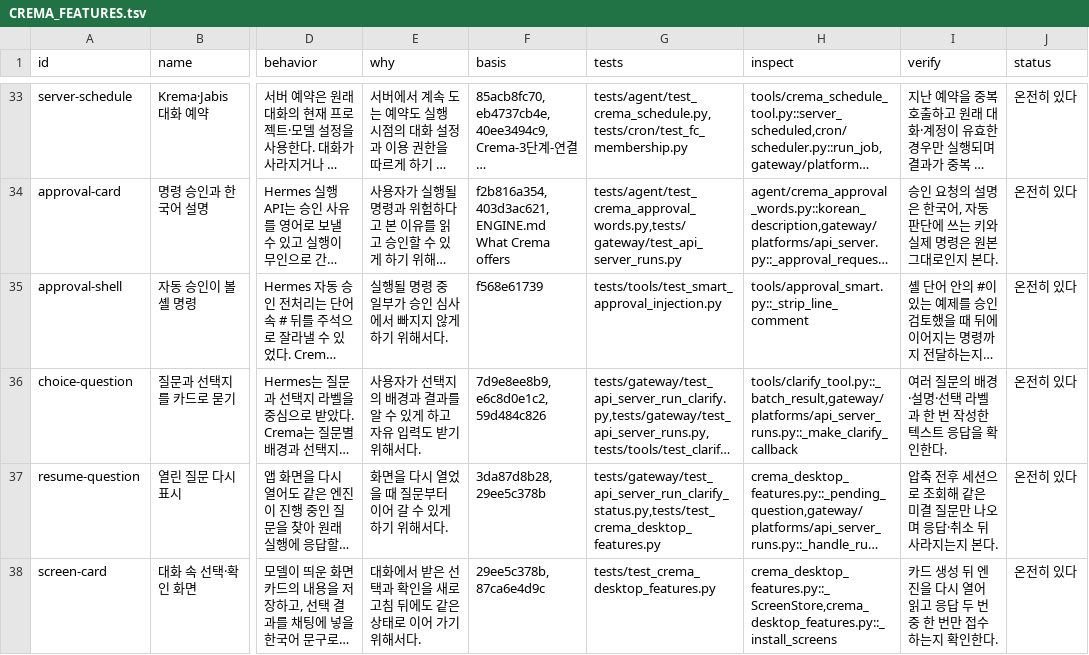
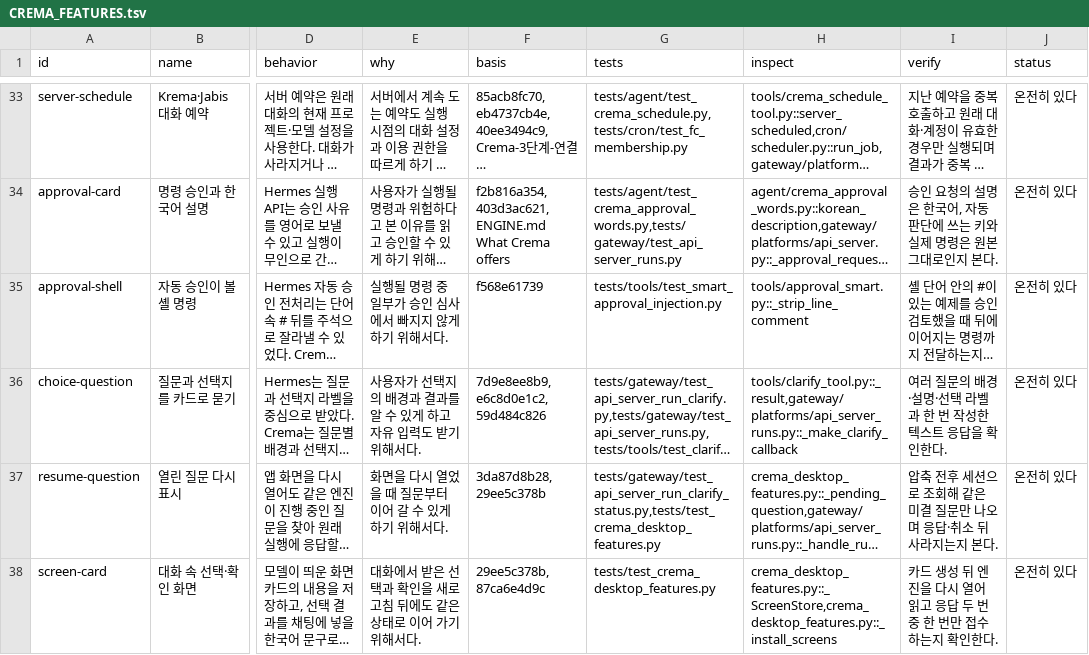
Before and after one commit to chaconne67/crema-engine, a TSV file: CREMA_FEATURES.tsv, drawn as a sheet; only a part is shown, gaps mark what is left out; long unchanged cells end in …; the diff covers the shown part only; the diff names each change by its address in the sheet, - before the commit and + after, or states it on an @@ line.

```diff
--- a/CREMA_FEATURES.tsv
+++ b/CREMA_FEATURES.tsv
-H36 (inspect): tools/clarify_tool.py::_batch_result,gateway/platforms/api_server_runs.py::_make_clarify_callback
+H36 (inspect): tools/clarify_tool.py::_result,gateway/platforms/api_server_runs.py::_make_clarify_callback
```
Also changed, not shown: 5 added rows and 12 edited cells elsewhere in this file, CREMA_CHANGES.tsv, 2 other files.
